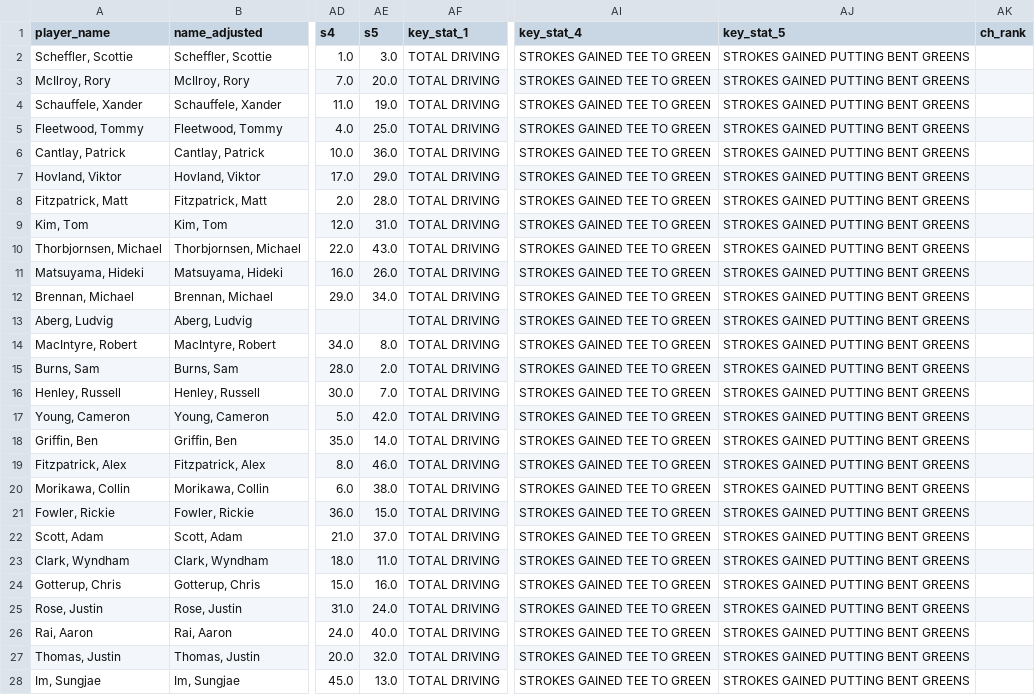
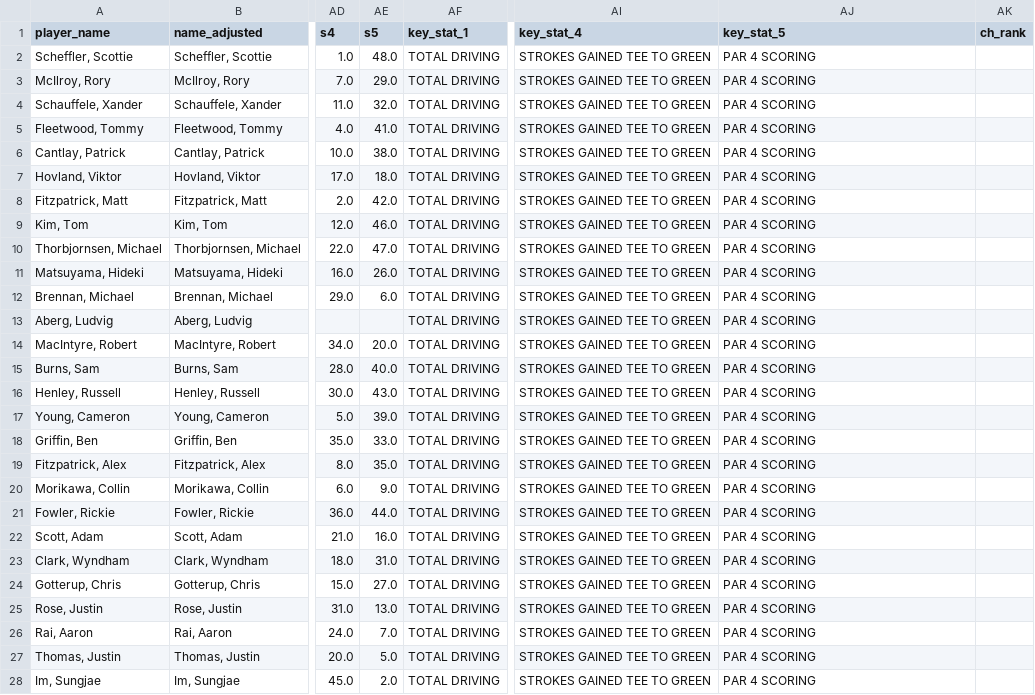
Before and after one commit to 925Sports/pga-tour-data, a CSV file: data/cheat_sheet.csv, drawn as a sheet; only a part is shown, gaps mark what is left out; the diff covers the shown part only; the diff names each change by its address in the sheet, - before the commit and + after, or states it on an @@ line.

```diff
--- a/data/cheat_sheet.csv
+++ b/data/cheat_sheet.csv
-AE2 (s5): 3.0
+AE2 (s5): 48.0
-AJ2:AJ28 (key_stat_5): STROKES GAINED PUTTING BENT GREENS
+AJ2:AJ28 (key_stat_5): PAR 4 SCORING
-AE3 (s5): 20.0
+AE3 (s5): 29.0
-AE4 (s5): 19.0
+AE4 (s5): 32.0
-AE5 (s5): 25.0
+AE5 (s5): 41.0
-AE6 (s5): 36.0
+AE6 (s5): 38.0
-AE7 (s5): 29.0
+AE7 (s5): 18.0
-AE8 (s5): 28.0
+AE8 (s5): 42.0
-AE9 (s5): 31.0
+AE9 (s5): 46.0
-AE10 (s5): 43.0
+AE10 (s5): 47.0
-AE12 (s5): 34.0
+AE12 (s5): 6.0
-AE14 (s5): 8.0
+AE14 (s5): 20.0
-AE15 (s5): 2.0
+AE15 (s5): 40.0
-AE16 (s5): 7.0
+AE16 (s5): 43.0
-AE17 (s5): 42.0
+AE17 (s5): 39.0
-AE18 (s5): 14.0
+AE18 (s5): 33.0
-AE19 (s5): 46.0
+AE19 (s5): 35.0
-AE20 (s5): 38.0
+AE20 (s5): 9.0
-AE21 (s5): 15.0
+AE21 (s5): 44.0
-AE22 (s5): 37.0
+AE22 (s5): 16.0
-AE23 (s5): 11.0
+AE23 (s5): 31.0
-AE24 (s5): 16.0
+AE24 (s5): 27.0
-AE25 (s5): 24.0
+AE25 (s5): 13.0
-AE26 (s5): 40.0
+AE26 (s5): 7.0
-AE27 (s5): 32.0
+AE27 (s5): 5.0
-AE28 (s5): 13.0
+AE28 (s5): 2.0
```
Also changed, not shown: 45 edited cells elsewhere in this file.
